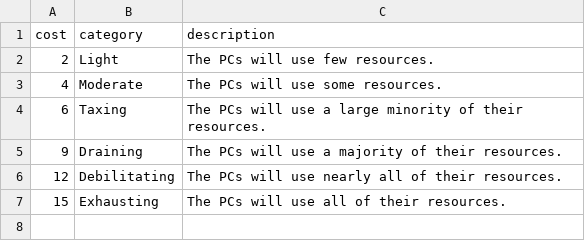
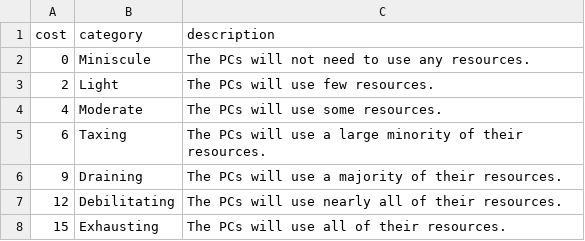
Before and after one commit to qkost/encounter-builder, a CSV file: ebuilder/data/fatigue.csv, drawn as a sheet; the diff names each change by its address in the sheet, - before the commit and + after, or states it on an @@ line.

Commit message:
Added miniscule adventuring day fatigue

```diff
--- a/ebuilder/data/fatigue.csv
+++ b/ebuilder/data/fatigue.csv
+row 2: 0 | Miniscule | The PCs will not need to use any resources.
```
